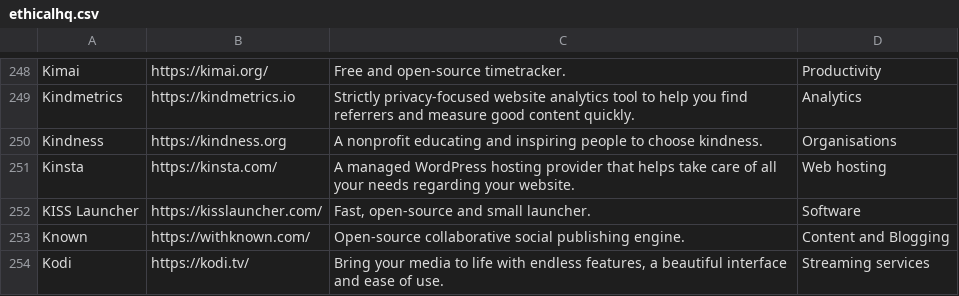
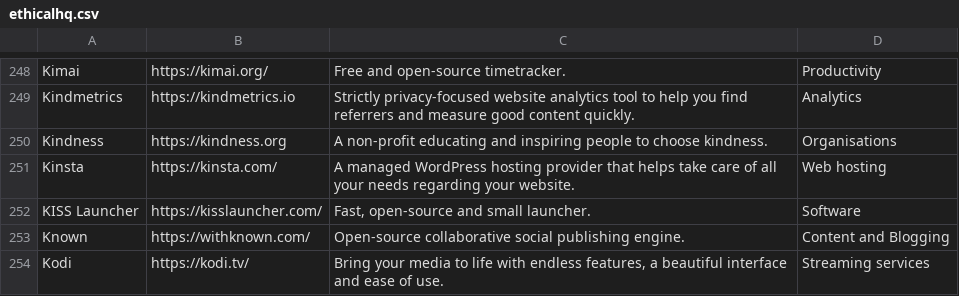
Before and after one commit to wgx/ethicalhq-firefox, a CSV file: ethicalhq.csv, drawn as a sheet; only a part is shown, gaps mark what is left out; the diff covers the shown part only.

Commit message:
product list fixes

```diff
--- a/ethicalhq.csv
+++ b/ethicalhq.csv
@@ -253,3 +253,3 @@ Kimai,https://kimai.org/,Free and open-source timetracker.,Productivity
 Kindmetrics,https://kindmetrics.io,Strictly privacy-focused website analytics tool to help you find referrers and measure good content quickly. ,Analytics
-Kindness,https://kindness.org,A nonprofit educating and inspiring people to choose kindness.,Organisations
+Kindness,https://kindness.org,A non-profit educating and inspiring people to choose kindness.,Organisations
 Kinsta,https://kinsta.com/,A managed WordPress hosting provider that helps take care of all your needs regarding your website.,Web hosting
```
Also changed, not shown: 13 edited cells elsewhere in this file.
